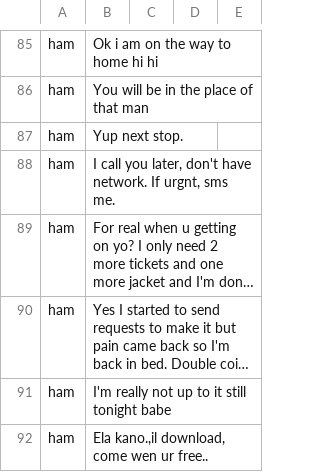
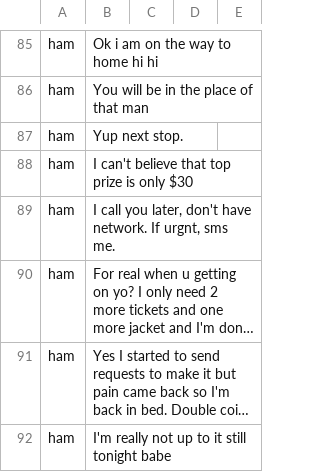
Before and after one commit to cm326/Data, a CSV file: spam.csv, drawn as a sheet; only a part is shown, gaps mark what is left out; the shorter side is filled out with more unchanged rows; long unchanged cells end in …; the diff names each change by its address in the sheet, - before the commit and + after, or states it on an @@ line.

Commit message:
Update spam.csv

```diff
--- a/spam.csv
+++ b/spam.csv
+row 88: ham | I can't believe that top prize is only $30
```
